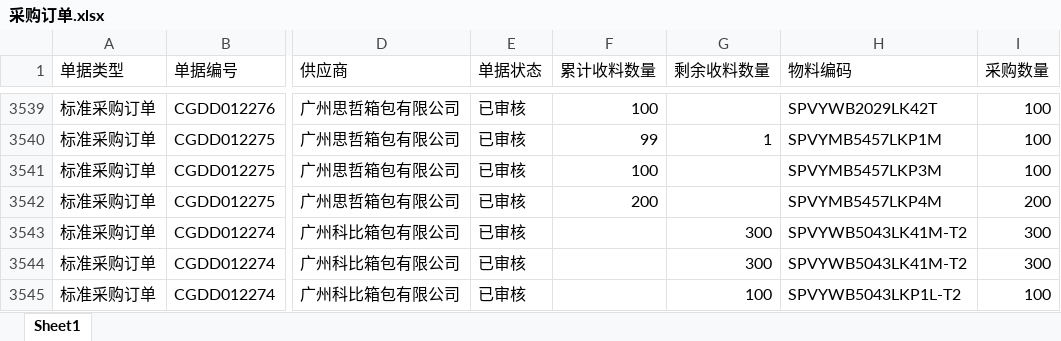
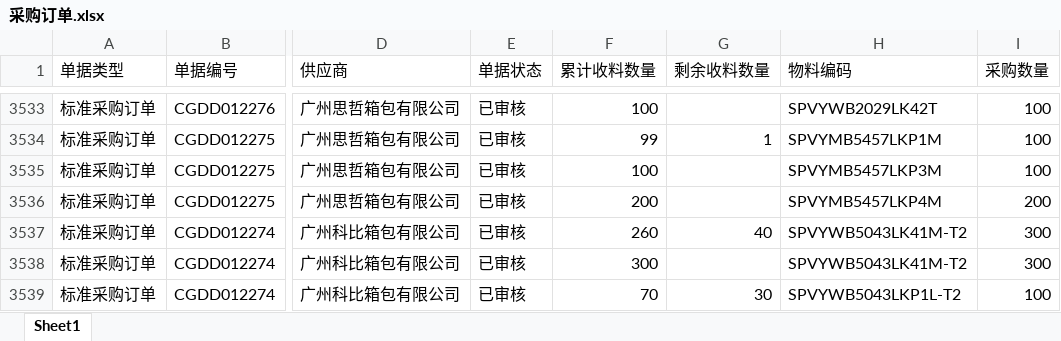
Before and after one commit to yikeqingsongguo/HY.supply-chain-management, an Excel workbook: src/采购订单.xlsx, sheet Sheet1, drawn as a sheet; only a part is shown, gaps mark what is left out; values as stored, in another font and other column widths than the file's, no borders; addresses are those after the commit; the diff covers the shown part only; the diff names each change by its address in the sheet, - before the commit and + after, or states it on an @@ line.

```diff
--- a/src/采购订单.xlsx (sheet Sheet1)
+++ b/src/采购订单.xlsx (sheet Sheet1)
-F3537 (累计收料数量): (empty)
+F3537 (累计收料数量): 260
-G3537 (剩余收料数量): 300
+G3537 (剩余收料数量): 40
-F3538 (累计收料数量): (empty)
+F3538 (累计收料数量): 300
-G3538 (剩余收料数量): 300
+G3538 (剩余收料数量): (empty)
-F3539 (累计收料数量): (empty)
+F3539 (累计收料数量): 70
-G3539 (剩余收料数量): 100
+G3539 (剩余收料数量): 30
```
Also changed, not shown: 1 added row, 31 removed rows and 171 edited cells elsewhere in this sheet.
